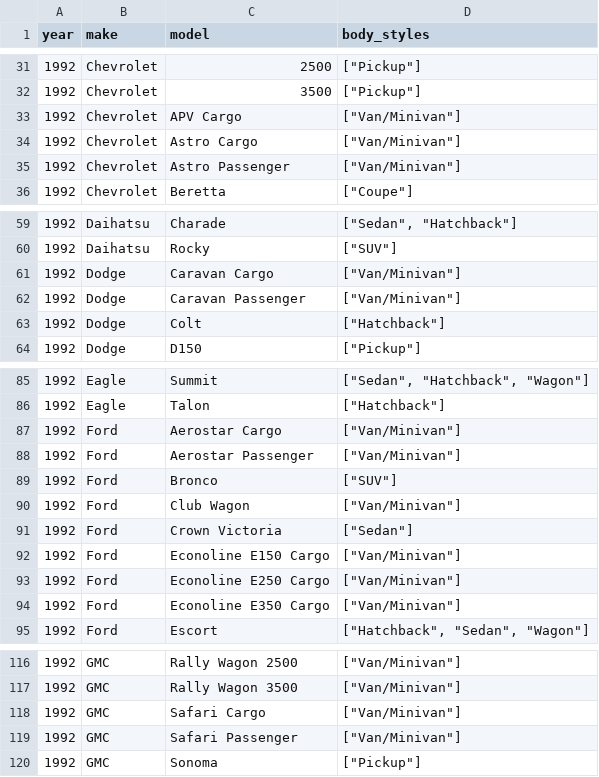
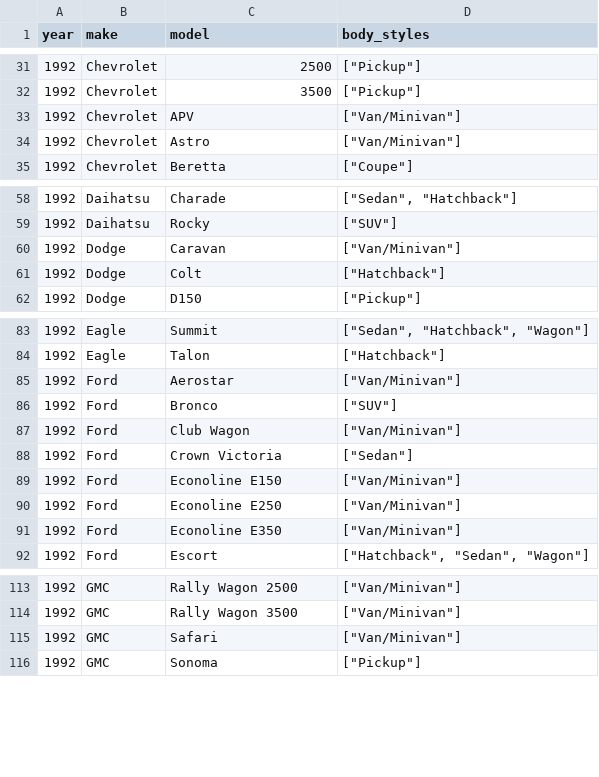
Before and after one commit to romangrinev/us-car-models-data, a CSV file: 1992.csv, drawn as a sheet; only a part is shown, gaps mark what is left out; the diff covers the shown part only.

```diff
--- a/1992.csv
+++ b/1992.csv
@@ -32,5 +32,4 @@ year,make,model,body_styles
 1992,Chevrolet,3500,"[""Pickup""]"
-1992,Chevrolet,APV Cargo,"[""Van/Minivan""]"
-1992,Chevrolet,Astro Cargo,"[""Van/Minivan""]"
-1992,Chevrolet,Astro Passenger,"[""Van/Minivan""]"
+1992,Chevrolet,APV,"[""Van/Minivan""]"
+1992,Chevrolet,Astro,"[""Van/Minivan""]"
 1992,Chevrolet,Beretta,"[""Coupe""]"
@@ -60,4 +59,3 @@ year,make,model,body_styles
 1992,Daihatsu,Rocky,"[""SUV""]"
-1992,Dodge,Caravan Cargo,"[""Van/Minivan""]"
-1992,Dodge,Caravan Passenger,"[""Van/Minivan""]"
+1992,Dodge,Caravan,"[""Van/Minivan""]"
 1992,Dodge,Colt,"[""Hatchback""]"
@@ -86,4 +84,3 @@ year,make,model,body_styles
 1992,Eagle,Talon,"[""Hatchback""]"
-1992,Ford,Aerostar Cargo,"[""Van/Minivan""]"
-1992,Ford,Aerostar Passenger,"[""Van/Minivan""]"
+1992,Ford,Aerostar,"[""Van/Minivan""]"
 1992,Ford,Bronco,"[""SUV""]"
@@ -91,5 +88,5 @@ year,make,model,body_styles
 1992,Ford,Crown Victoria,"[""Sedan""]"
-1992,Ford,Econoline E150 Cargo,"[""Van/Minivan""]"
-1992,Ford,Econoline E250 Cargo,"[""Van/Minivan""]"
-1992,Ford,Econoline E350 Cargo,"[""Van/Minivan""]"
+1992,Ford,Econoline E150,"[""Van/Minivan""]"
+1992,Ford,Econoline E250,"[""Van/Minivan""]"
+1992,Ford,Econoline E350,"[""Van/Minivan""]"
 1992,Ford,Escort,"[""Hatchback"", ""Sedan"", ""Wagon""]"
@@ -117,4 +114,3 @@ year,make,model,body_styles
 1992,GMC,Rally Wagon 3500,"[""Van/Minivan""]"
-1992,GMC,Safari Cargo,"[""Van/Minivan""]"
-1992,GMC,Safari Passenger,"[""Van/Minivan""]"
+1992,GMC,Safari,"[""Van/Minivan""]"
 1992,GMC,Sonoma,"[""Pickup""]"
```
Also changed, not shown: 1 edited cell elsewhere in this file, 1994.csv, 1995.csv, 28 other files.
